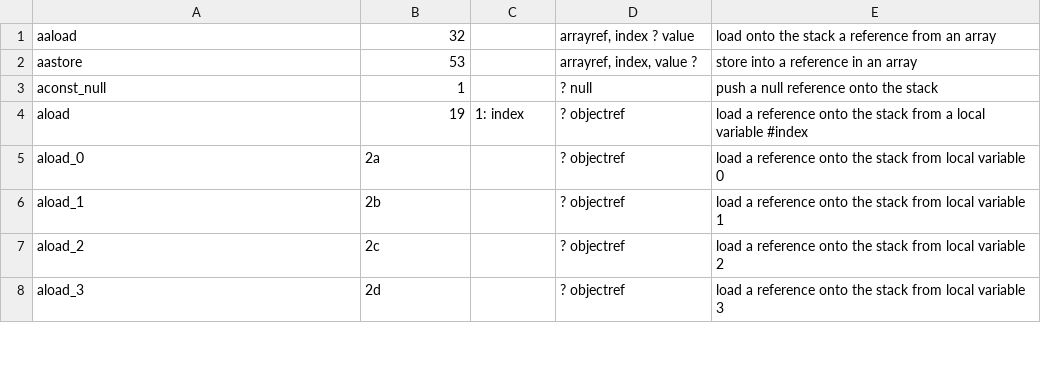
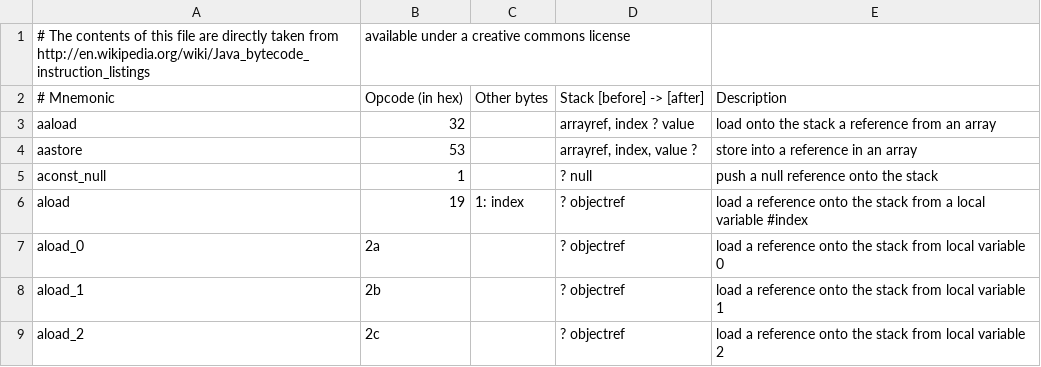
Before and after one commit to isosphere/pyjavadisassemble, a CSV file: opcodes.csv, drawn as a sheet; only a part is shown; the shorter side is filled out with more unchanged rows.

Commit message:
Copyright notice for opcode reference file

```diff
--- a/opcodes.csv
+++ b/opcodes.csv
@@ -1 +1,3 @@
+# The contents of this file are directly taken from http://en.wikipedia.org/wiki/Java_bytecode_instruction_listings, available under a creative commons license
+# Mnemonic, Opcode (in hex), Other bytes, Stack [before] -> [after], Description
 aaload,32,,"arrayref, index ? value",load onto the stack a reference from an array
```
Also changed, not shown: 1 other file.
